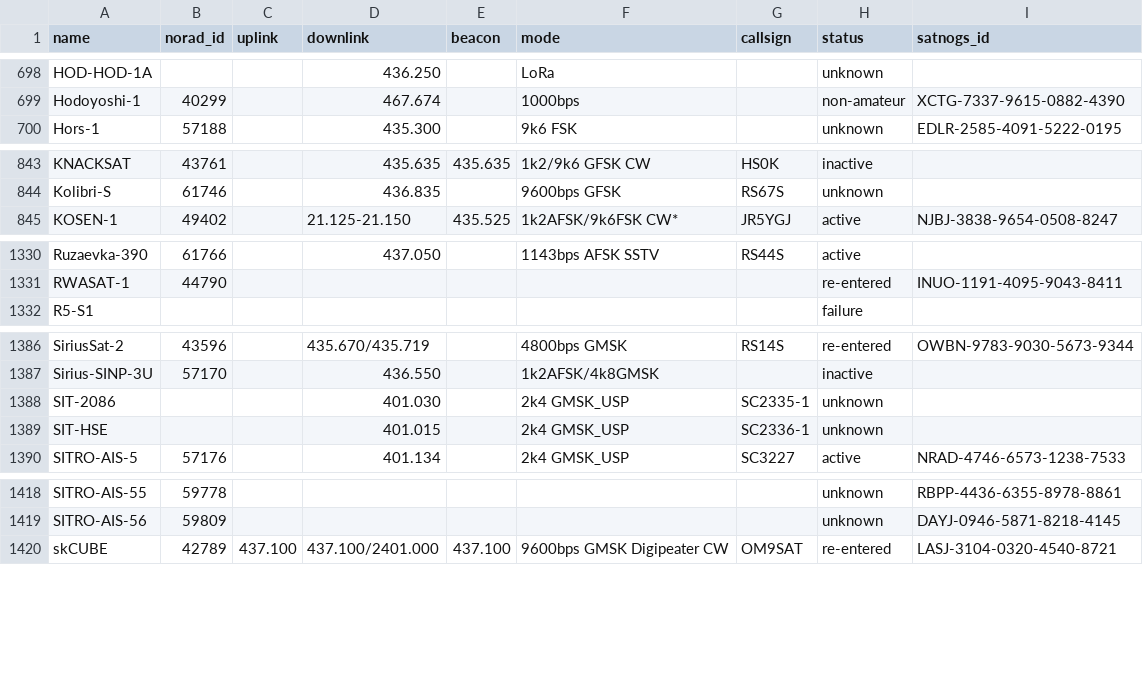
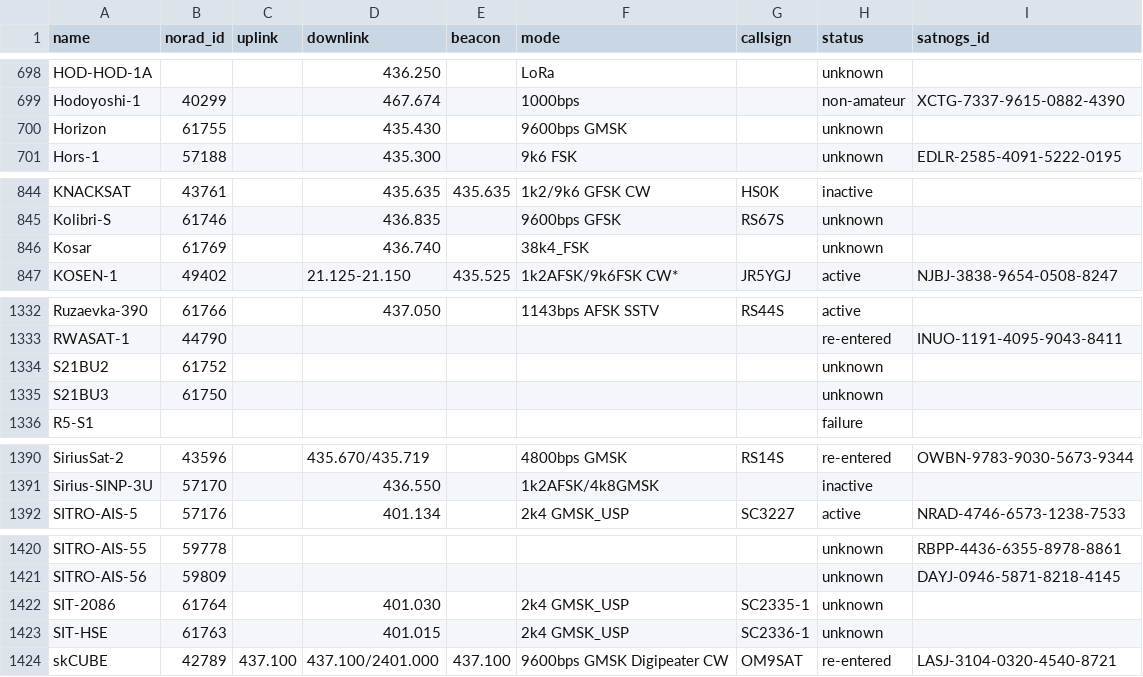
Before and after one commit to muzihuaner/amateur-satellite-database, a CSV file: data/amsat-all-frequencies.csv, drawn as a sheet; only a part is shown, gaps mark what is left out; the diff covers the shown part only.

```diff
--- a/data/amsat-all-frequencies.csv
+++ b/data/amsat-all-frequencies.csv
@@ -699,2 +699,3 @@ HOD-HOD-1A,,,436.250,,LoRa,,unknown,
 Hodoyoshi-1,40299,,467.674,,1000bps,,non-amateur,XCTG-7337-9615-0882-4390
+Horizon,61755,,435.430,,9600bps GMSK,,unknown,
 Hors-1,57188,,435.300,,9k6 FSK,,unknown,EDLR-2585-4091-5222-0195
@@ -844,2 +845,3 @@ KNACKSAT,43761,,435.635,435.635,1k2/9k6 GFSK CW,HS0K,inactive,
 Kolibri-S,61746,,436.835,,9600bps GFSK,RS67S,unknown,
+Kosar,61769,,436.740,,38k4_FSK,,unknown,
 KOSEN-1,49402,,21.125-21.150,435.525,1k2AFSK/9k6FSK CW*,JR5YGJ,active,NJBJ-3838-9654-0508-8247
@@ -1331,2 +1333,4 @@ Ruzaevka-390,61766,,437.050,,1143bps AFSK SSTV,RS44S,active,
 RWASAT-1,44790,,,,,,re-entered,INUO-1191-4095-9043-8411
+S21BU2,61752,,,,,,unknown,
+S21BU3,61750,,,,,,unknown,
 R5-S1,,,,,,,failure,
@@ -1387,4 +1391,2 @@ SiriusSat-2,43596,,435.670/435.719,,4800bps GMSK,RS14S,re-entered,OWBN-9783-9030
 Sirius-SINP-3U,57170,,436.550,,1k2AFSK/4k8GMSK,,inactive,
-SIT-2086,,,401.030,,2k4 GMSK_USP,SC2335-1,unknown,
-SIT-HSE,,,401.015,,2k4 GMSK_USP,SC2336-1,unknown,
 SITRO-AIS-5,57176,,401.134,,2k4 GMSK_USP,SC3227,active,NRAD-4746-6573-1238-7533
@@ -1419,2 +1421,4 @@ SITRO-AIS-55,59778,,,,,,unknown,RBPP-4436-6355-8978-8861
 SITRO-AIS-56,59809,,,,,,unknown,DAYJ-0946-5871-8218-4145
+SIT-2086,61764,,401.030,,2k4 GMSK_USP,SC2335-1,unknown,
+SIT-HSE,61763,,401.015,,2k4 GMSK_USP,SC2336-1,unknown,
 skCUBE,42789,437.100,437.100/2401.000,437.100,9600bps GMSK Digipeater CW,OM9SAT,re-entered,LASJ-3104-0320-4540-8721
```
Also changed, not shown: 8 edited cells elsewhere in this file, data/amsat-active-frequencies.csv, data/satnogs.csv, 3 other files.
